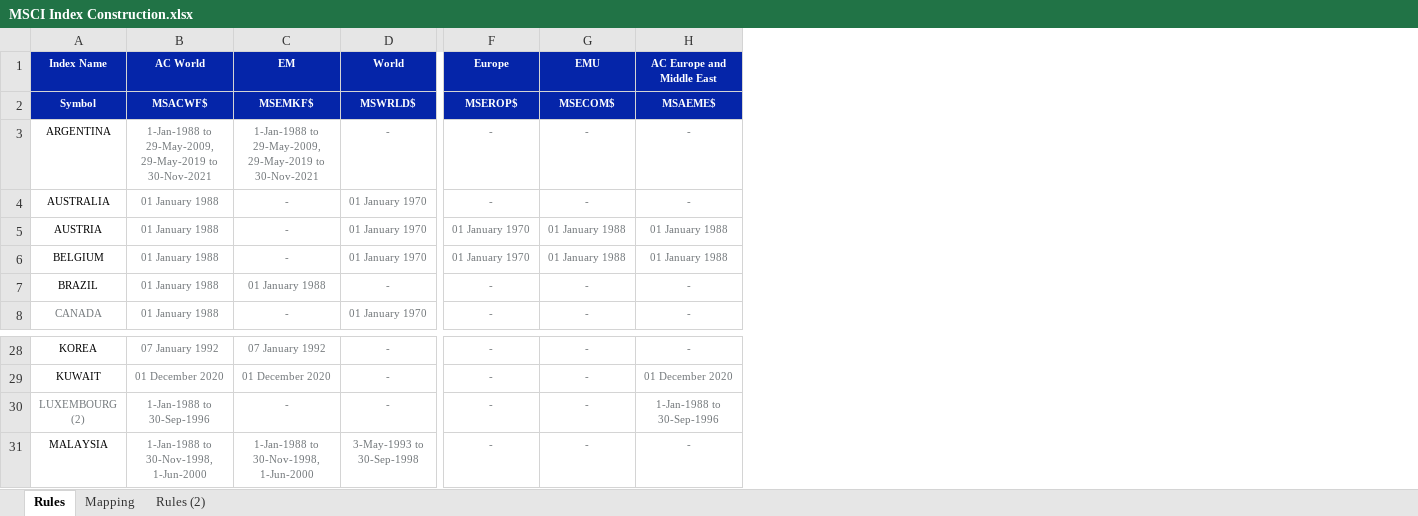
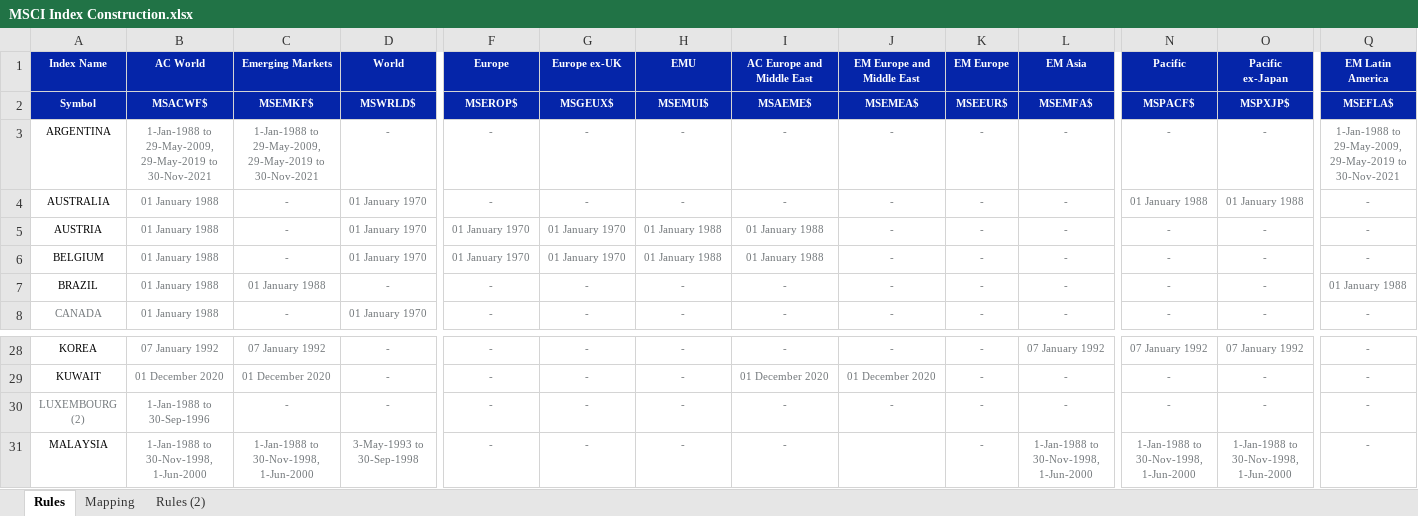
Before and after one commit to fabarker/epsilon-phi, an Excel workbook: epsilon-phi-core/src/resources/templates/MSCI Index Construction.xlsx, sheet Rules, drawn as a sheet; only a part is shown, gaps mark what is left out; values as stored, in another font and other column widths than the file's, no borders; addresses are those after the commit; the diff names each change by its address in the sheet, - before the commit and + after, or states it on an @@ line.

```diff
--- a/epsilon-phi-core/src/resources/templates/MSCI Index Construction.xlsx (sheet Rules)
+++ b/epsilon-phi-core/src/resources/templates/MSCI Index Construction.xlsx (sheet Rules)
+column G (Europe ex-UK), rows 2-8: MSGEUX$ | - | - | 01 January 1970 | 01 January 1970 | - | -; rows 28-31: all -
+column J (EM Europe and Middle East), rows 2-8: MSEMEA$ | - | - | - | - | - | -; rows 28-30: - | 01 December 2020 | -
+column K (EM Europe), rows 2-8: MSEEUR$ | - | - | - | - | - | -; rows 28-31: all -
+column L (EM Asia), rows 2-8: MSEMFA$ | - | - | - | - | - | -; rows 28-31: 07 January 1992 | - | - | 1-Jan-1988 to 30-Nov-1998, 1-Jun-2000
+column N (Pacific), rows 2-8: MSPACF$ | - | 01 January 1988 | - | - | - | -; rows 28-31: 07 January 1992 | - | - | 1-Jan-1988 to 30-Nov-1998, 1-Jun-2000
+column O (Pacific ex-Japan), rows 2-8: MSPXJP$ | - | 01 January 1988 | - | - | - | -; rows 28-31: 07 January 1992 | - | - | 1-Jan-1988 to 30-Nov-1998, 1-Jun-2000
+column Q (EM Latin America), rows 2-8: MSEFLA$ | 1-Jan-1988 to 29-May-2009, 29-May-2019 to 30-Nov-2021 | - | - | - | 01 January 1988 | -; rows 28-31: all -
-C1: EM
+C1: Emerging Markets
-H2 (EMU): MSECOM$
+H2 (EMU): MSEMUI$
-I30 (AC Europe and Middle East): 1-Jan-1988 to 30-Sep-1996
+I30 (AC Europe and Middle East): -
```
Also changed, not shown: 26 other files.
